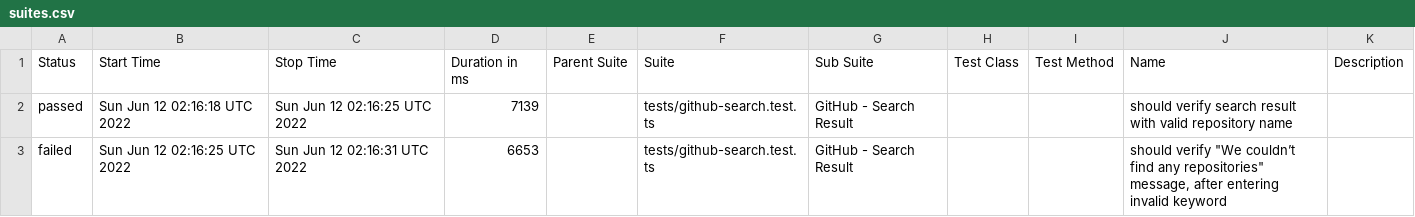
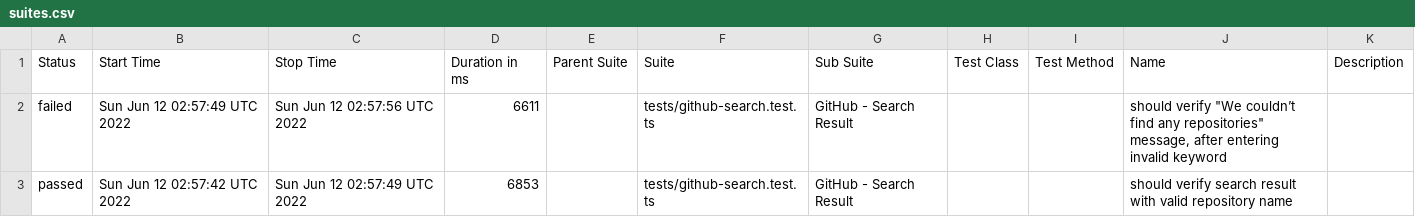
Before and after one commit to anneH/allure-playwright-example, a CSV file: data/suites.csv, drawn as a sheet.

```diff
--- a/data/suites.csv
+++ b/data/suites.csv
@@ -1,3 +1,3 @@
 "Status","Start Time","Stop Time","Duration in ms","Parent Suite","Suite","Sub Suite","Test Class","Test Method","Name","Description"
-"passed","Sun Jun 12 02:16:18 UTC 2022","Sun Jun 12 02:16:25 UTC 2022","7139","","tests/github-search.test.ts","GitHub - Search Result","","","should verify search result with valid repository name",""
-"failed","Sun Jun 12 02:16:25 UTC 2022","Sun Jun 12 02:16:31 UTC 2022","6653","","tests/github-search.test.ts","GitHub - Search Result","","","should verify ""We couldn’t find any repositories"" message, after entering invalid keyword",""
+"failed","Sun Jun 12 02:57:49 UTC 2022","Sun Jun 12 02:57:56 UTC 2022","6611","","tests/github-search.test.ts","GitHub - Search Result","","","should verify ""We couldn’t find any repositories"" message, after entering invalid keyword",""
+"passed","Sun Jun 12 02:57:42 UTC 2022","Sun Jun 12 02:57:49 UTC 2022","6853","","tests/github-search.test.ts","GitHub - Search Result","","","should verify search result with valid repository name",""
```
Also changed, not shown: 18 other files.
